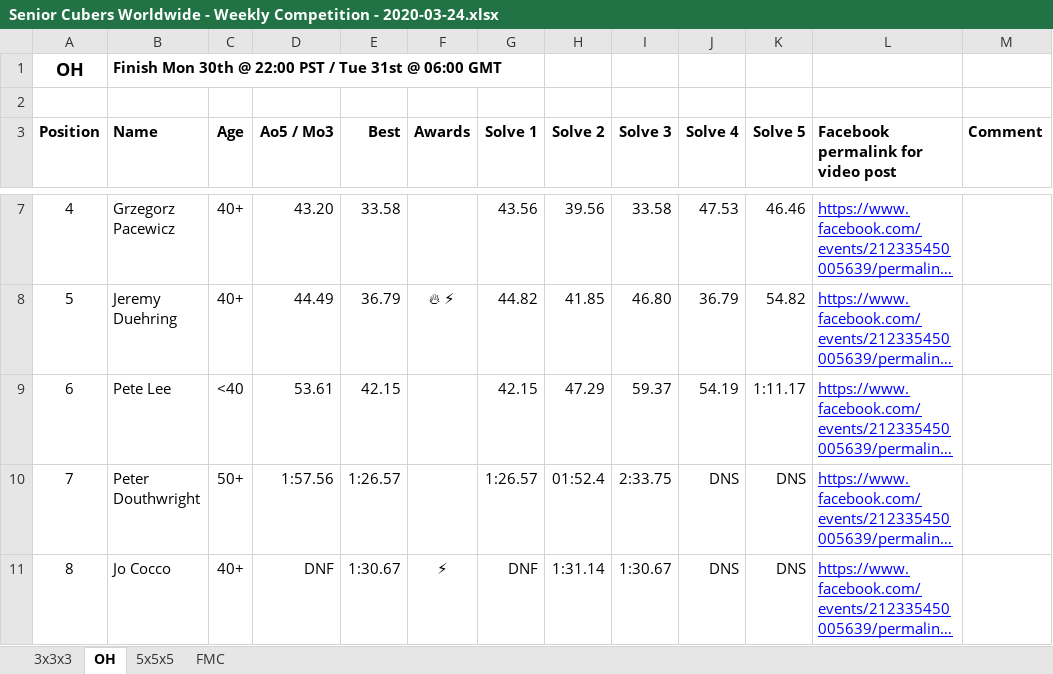
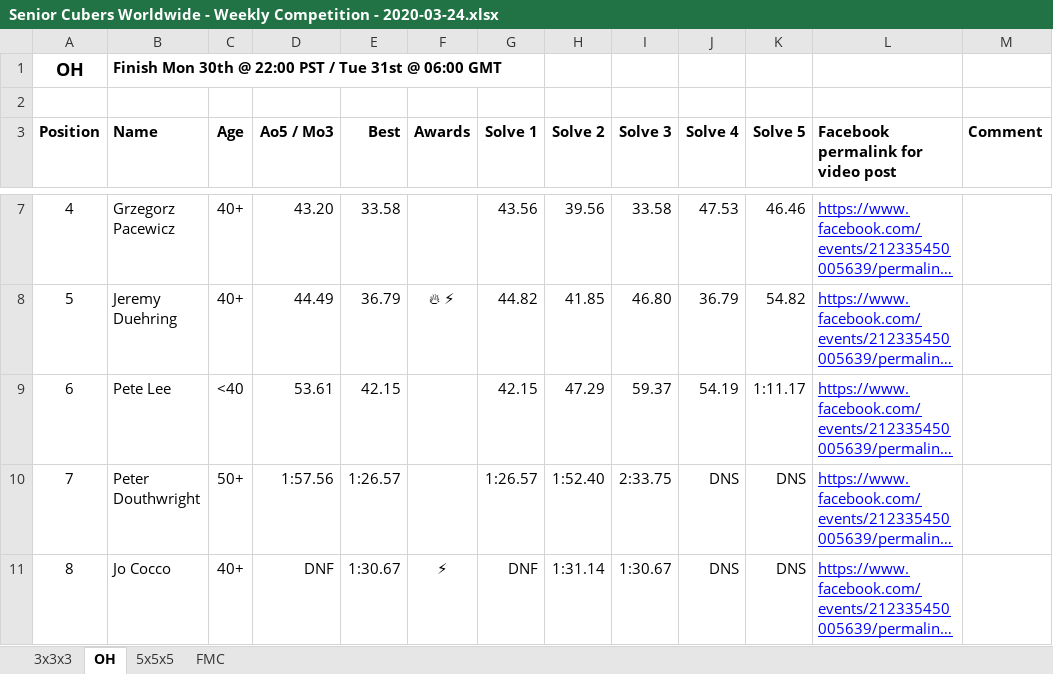
Before and after one commit to Logiqx/scw-comp, an Excel workbook: data/2020-03-24/Senior Cubers Worldwide - Weekly Competition - 2020-03-24.xlsx, sheet OH, drawn as a sheet; only a part is shown, gaps mark what is left out; long unchanged cells end in …; values as stored, in another font and other column widths than the file's, no borders; the diff names each change by its address in the sheet, - before the commit and + after, or states it on an @@ line.

Commit message:
FIx missing OH result for Peter

```diff
--- a/data/2020-03-24/Senior Cubers Worldwide - Weekly Competition - 2020-03-24.xlsx (sheet OH)
+++ b/data/2020-03-24/Senior Cubers Worldwide - Weekly Competition - 2020-03-24.xlsx (sheet OH)
-H10 (Solve 2): 01:52.4
+H10 (Solve 2): 1:52.40
```
